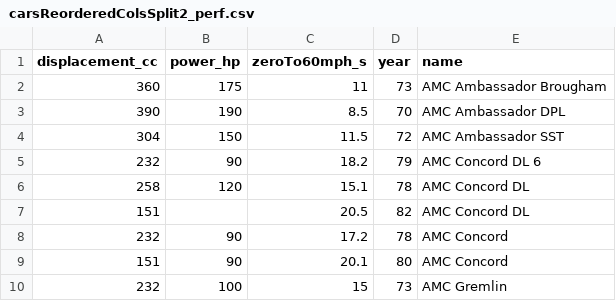
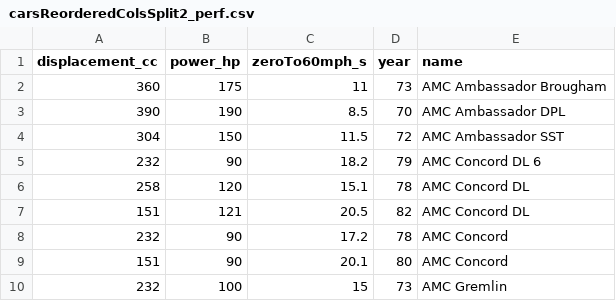
Before and after one commit to 12Lab/SLIDcES, a CSV file: CSV_Samples/carsReorderedColsSplit2_perf.csv, drawn as a sheet; only a part is shown.

Commit message:
0.99.087 data/meta GUI
Still some work but sets up a join.
Side effect in a keymap record to investigate/fix.

```diff
--- a/CSV_Samples/carsReorderedColsSplit2_perf.csv
+++ b/CSV_Samples/carsReorderedColsSplit2_perf.csv
@@ -6,3 +6,3 @@ displacement_cc,power_hp,zeroTo60mph_s,year,name
 258,120,15.1,78,AMC Concord DL
-151,,20.5,82,AMC Concord DL
+151,121,20.5,82,AMC Concord DL
 232,90,17.2,78,AMC Concord
```
Also changed, not shown: CSV_Samples/carsReorderedColsSplit1_basics.csv, 2 other files.
